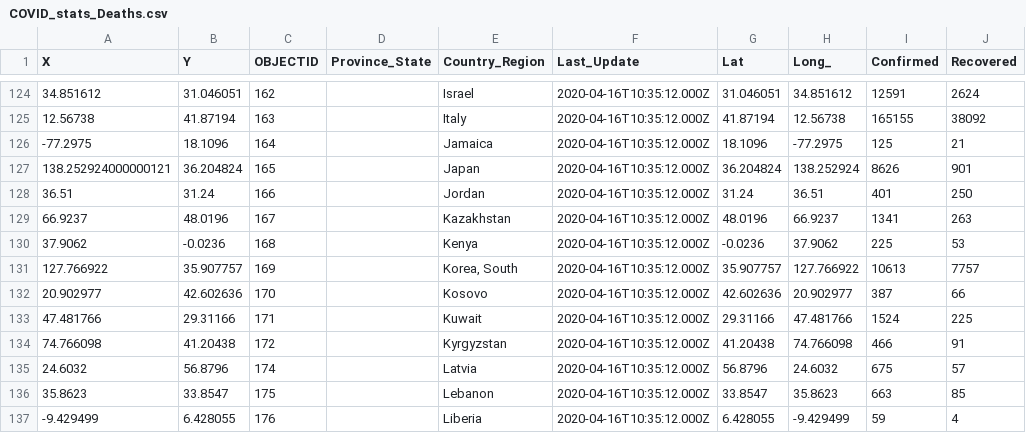
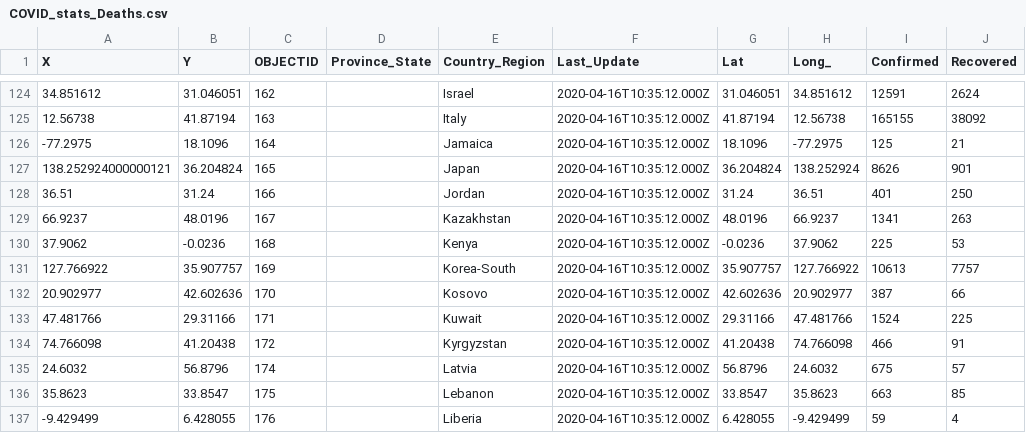
Before and after one commit to dadiletta/CSV_Traverser, a CSV file: COVID_stats_Deaths.csv, drawn as a sheet; only a part is shown, gaps mark what is left out; the diff names each change by its address in the sheet, - before the commit and + after, or states it on an @@ line.

Commit message:
most and least of confirmed and recovered cases

```diff
--- a/COVID_stats_Deaths.csv
+++ b/COVID_stats_Deaths.csv
-E131 (Country_Region): Korea, South
+E131 (Country_Region): Korea-South
```
Also changed, not shown: 4 other files.
